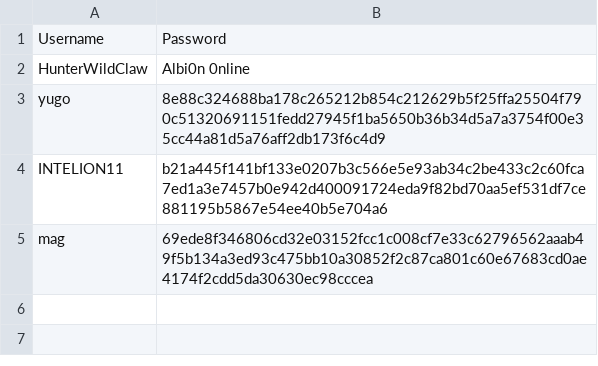
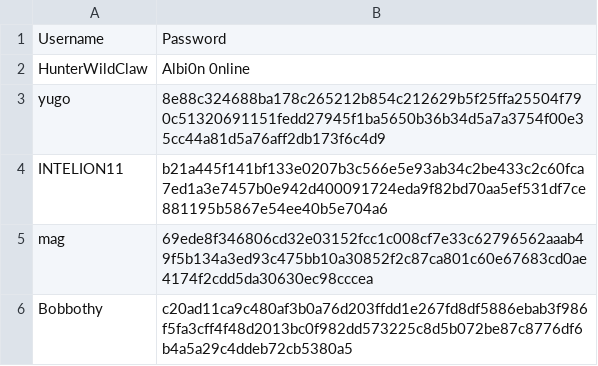
Before and after one commit to jcaps-ops/High-Score-Tracker, a CSV file: Documents/pass_a_user.csv, drawn as a sheet; the diff names each change by its address in the sheet, - before the commit and + after, or states it on an @@ line.

```diff
--- a/Documents/pass_a_user.csv
+++ b/Documents/pass_a_user.csv
+row 6: Bobbothy | c20ad11ca9c480af3b0a76d203ffdd1e267fd8df5886ebab3f986f5fa3cff4f48d2013bc0f982dd573225c8d5b072be87c8776df6b4a5a29c4ddeb72cb5380a5
```
Also changed, not shown: 2 other files.
